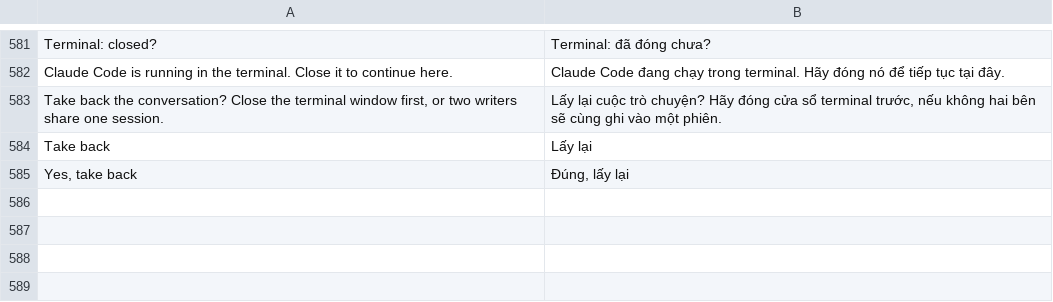
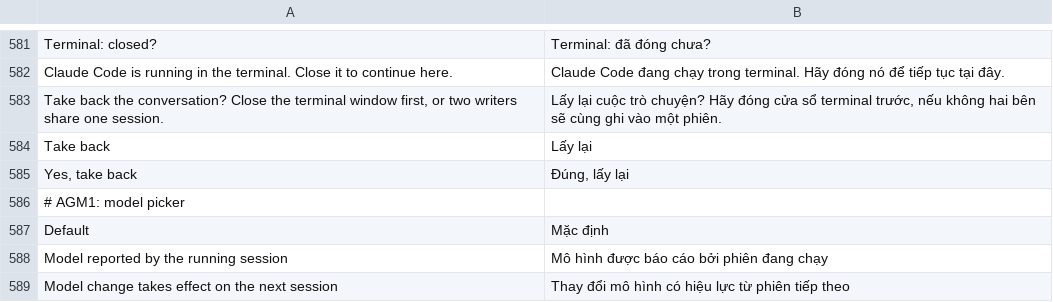
Before and after one commit to dongnguyenvie/BashCutPro, a TSV file: crates/ui-egui/src/bashcut_ui/strings/vi.tsv, drawn as a sheet; only a part is shown, gaps mark what is left out; the diff names each change by its address in the sheet, - before the commit and + after, or states it on an @@ line.

Commit message:
AGM1: agent model picker + init-model chip (#443)
- AgentSpec: add model_arg / model_options fields; claude_code() and codex()
  are populated; command_line() injects --model <x> before the MCP args when
  a model is chosen (empty = Default, agent decides).
- Agent: add init_model (stored from system/init, cleared on end_session /
  use_agent) and chosen_model; new 'model' command sets it; state_json exposes
  both. Transcript::TurnEnd gains a model field (serde default, backward-compat).
  apply_timed gains init_model param so TurnEnd records the actual model.
- State: add agent_model BTreeMap<agentId, modelId>, sanitized on load.
- Panel: model_row() in setup.rs draws a picker (Default + named options or
  free-text for Codex) and the init-model chip; narrow < 300 px moves them
  below the agent picker; turn_end() appends the model chip to the AGU10 line.
- Snapshot carries init_model, chosen_model, model_options; persists choice to
  State and calls bashcut.agent.model on change.
- Automation ids: bashcut.agent.model, .default, .<id>, .custom, .chip, .pending.
- en+vi strings: Default, model chip tooltip, model-change note.
- Guide en/vi §2, in-app-ui.md §6 updated.
- Test placeholders (session.rs, process.rs, bashcut_ui.rs); process.rs adds
  command_line_adds_model_before_mcp asserting --model comes before --mcp-config.

```diff
--- a/crates/ui-egui/src/bashcut_ui/strings/vi.tsv
+++ b/crates/ui-egui/src/bashcut_ui/strings/vi.tsv
+row 586: # AGM1: model picker
+row 587: Default | Mặc định
+row 588: Model reported by the running session | Mô hình được báo cáo bởi phiên đang chạy
+row 589: Model change takes effect on the next session | Thay đổi mô hình có hiệu lực từ phiên tiếp theo
```
Also changed, not shown: 11 other files.
